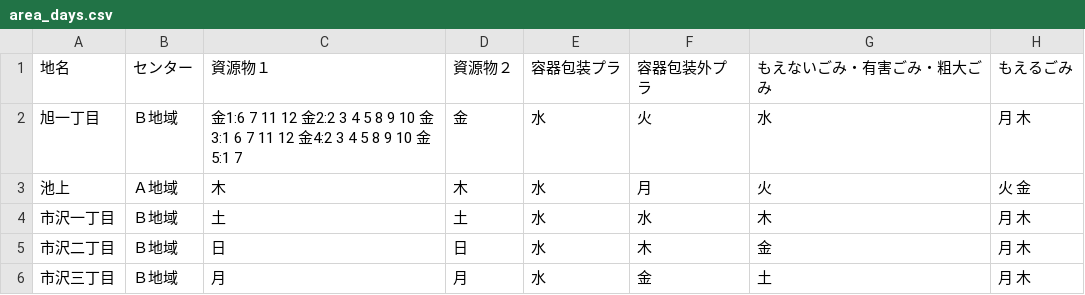
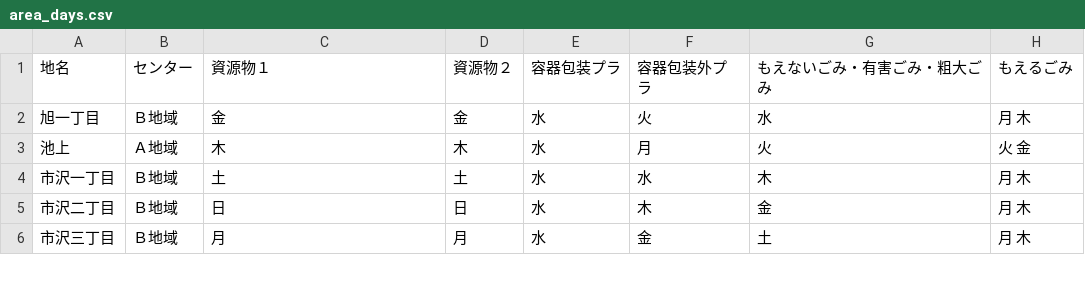
Before and after one commit to fujimino5374/5374, a CSV file: data/area_days.csv, drawn as a sheet; only a part is shown.

Commit message:
Update area_days.csv

```diff
--- a/data/area_days.csv
+++ b/data/area_days.csv
@@ -1,3 +1,3 @@
 地名,センター,資源物１,資源物２,容器包装プラ,容器包装外プラ,もえないごみ・有害ごみ・粗大ごみ,もえるごみ
-旭一丁目,Ｂ地域,金1:6 7 11 12 金2:2 3 4 5 8 9 10 金3:1 6 7 11 12 金4:2 3 4 5 8 9 10 金5:1 7 ,金,水,火,水,月 木
+旭一丁目,Ｂ地域,金,金,水,火,水,月 木
 池上,Ａ地域,木,木,水,月,火,火 金
```
